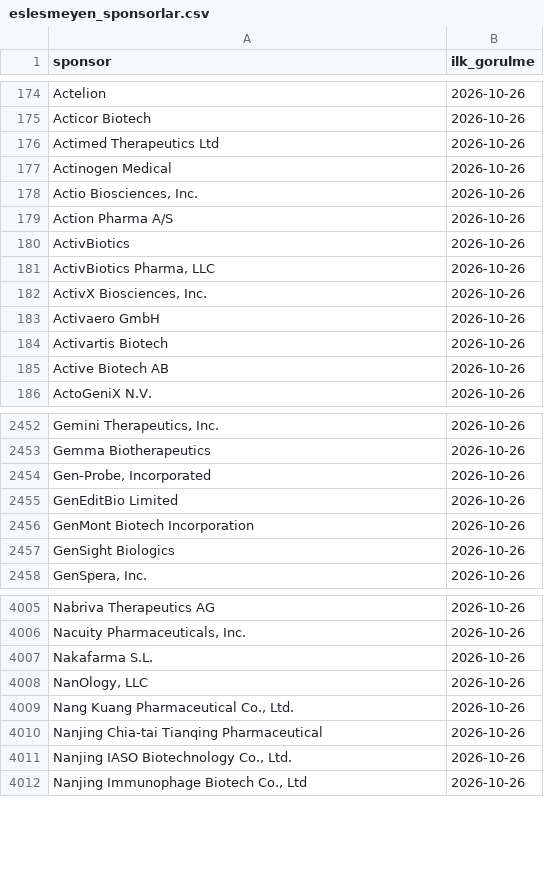
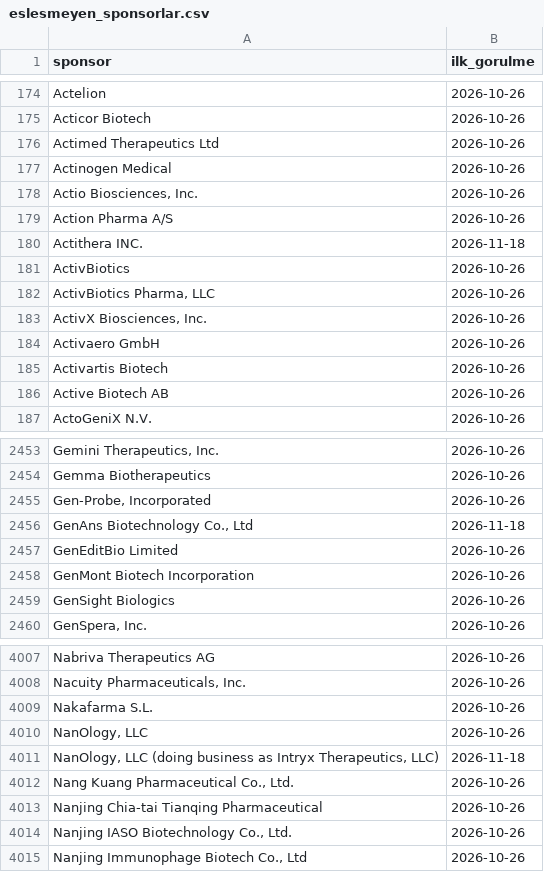
Before and after one commit to senoldak/rasathane, a CSV file: biOF/rasathane/veri/eslesmeyen_sponsorlar.csv, drawn as a sheet; only a part is shown, gaps mark what is left out; the diff names each change by its address in the sheet, - before the commit and + after, or states it on an @@ line.

```diff
--- a/biOF/rasathane/veri/eslesmeyen_sponsorlar.csv
+++ b/biOF/rasathane/veri/eslesmeyen_sponsorlar.csv
+row 180: Actithera INC. | 2026-11-18
+row 2456: GenAns Biotechnology Co., Ltd | 2026-11-18
+row 4011: NanOlogy, LLC (doing business as Intryx Therapeutics, LLC) | 2026-11-18
```
Also changed, not shown: biOF/rasathane/veri/gonderilen_kartlar.csv, 2 other files.
